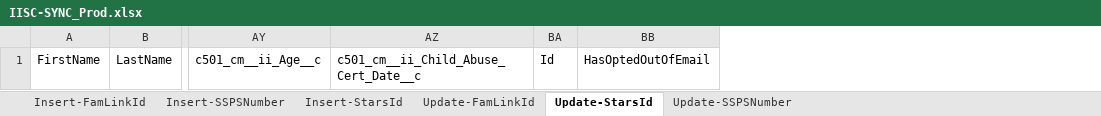
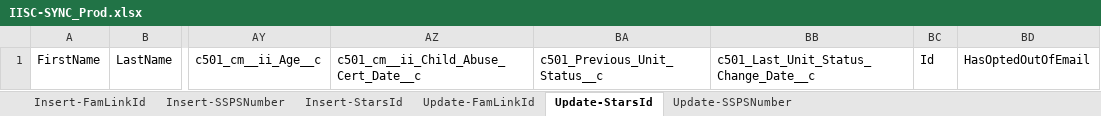
Before and after one commit to 501Commons/Salesforce-Importer, an Excel workbook: Clients/IISC/IISC-SYNC_Prod.xlsx, sheet Update-StarsId, drawn as a sheet; only a part is shown, gaps mark what is left out; values as stored, in another font and other column widths than the file's, no borders; table styles not drawn; the diff names each change by its address in the sheet, - before the commit and + after, or states it on an @@ line.

Commit message:
add unit previous two fields

```diff
--- a/Clients/IISC/IISC-SYNC_Prod.xlsx (sheet Update-StarsId)
+++ b/Clients/IISC/IISC-SYNC_Prod.xlsx (sheet Update-StarsId)
+column BA, row 1: c501_Previous_Unit_Status__c
+column BB, row 1: c501_Last_Unit_Status_Change_Date__c
```
Also changed, not shown: sheet Update-FamLinkId, sheet Update-SSPSNumber, 3 other files.
